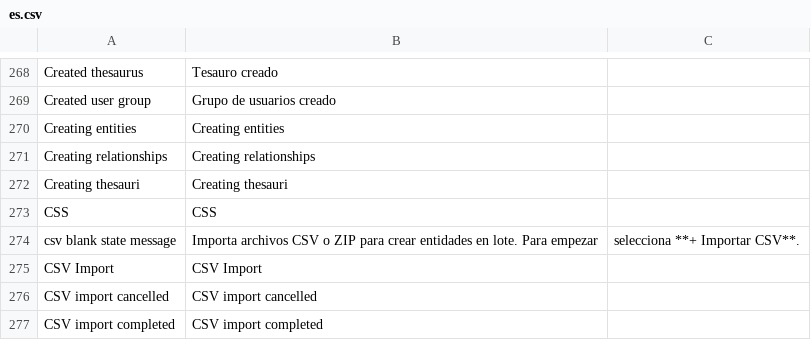
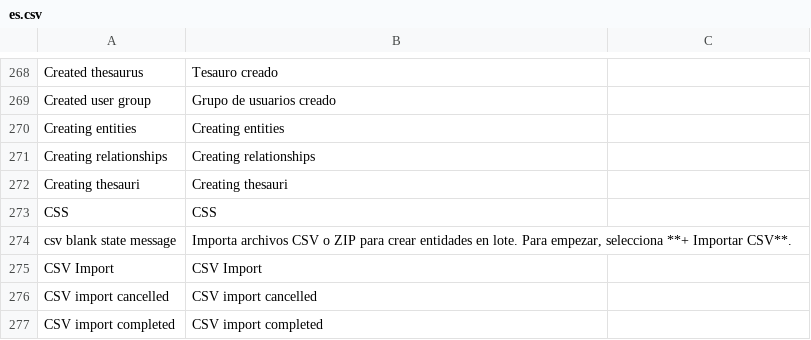
Before and after one commit to huridocs/uwazi, a CSV file: contents/ui-translations/es.csv, drawn as a sheet; only a part is shown, gaps mark what is left out.

Commit message:
fix es translationsentry

```diff
--- a/contents/ui-translations/es.csv
+++ b/contents/ui-translations/es.csv
@@ -276,3 +276,3 @@ Creating thesauri,Creating thesauri
 CSS,CSS
-csv blank state message,Importa archivos CSV o ZIP para crear entidades en lote. Para empezar, selecciona **+ Importar CSV**.
+csv blank state message,"Importa archivos CSV o ZIP para crear entidades en lote. Para empezar, selecciona **+ Importar CSV**."
 CSV Import,CSV Import
```
